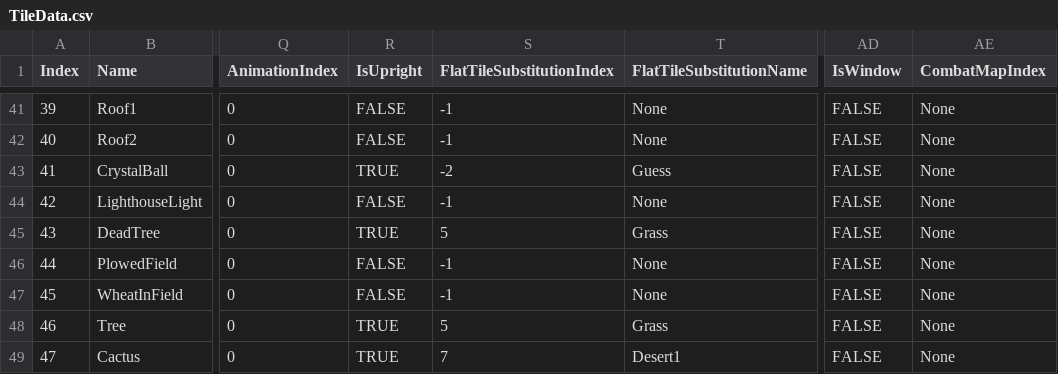
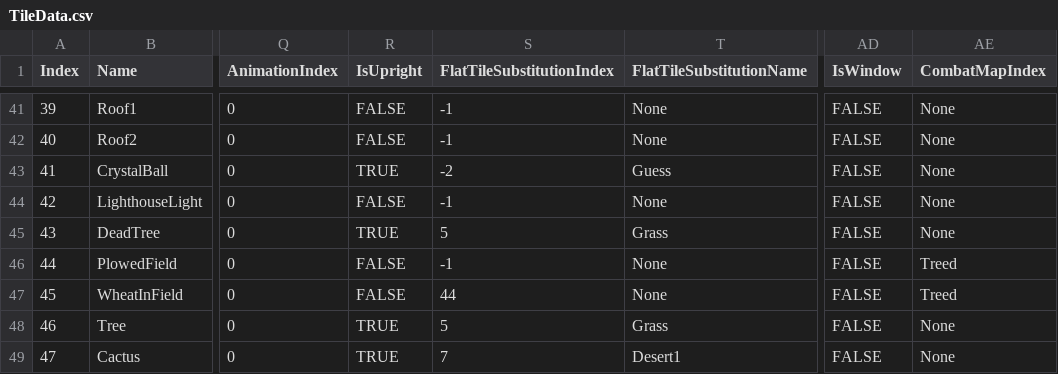
Before and after one commit to bradhannah/Ultima5Redux, a CSV file: Ultima5Redux/DataFiles/TileData.csv, drawn as a sheet; only a part is shown, gaps mark what is left out; the diff names each change by its address in the sheet, - before the commit and + after, or states it on an @@ line.

```diff
--- a/Ultima5Redux/DataFiles/TileData.csv
+++ b/Ultima5Redux/DataFiles/TileData.csv
-AE46:AE47 (CombatMapIndex): None
+AE46:AE47 (CombatMapIndex): Treed
-S47 (FlatTileSubstitutionIndex): -1
+S47 (FlatTileSubstitutionIndex): 44
```
Also changed, not shown: 4 other files.
